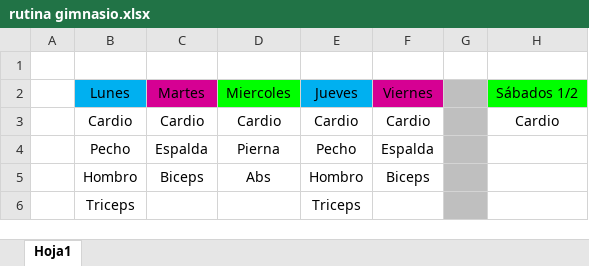
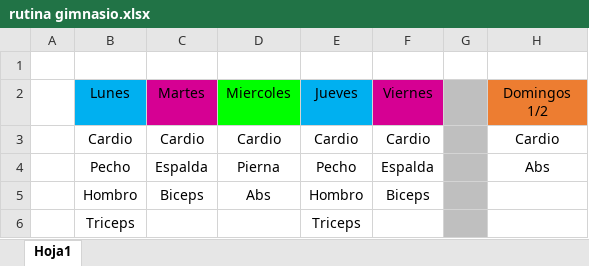
Before and after one commit to TRdeXtremiana/gradoMedio, an Excel workbook: Primero/AOB/practicas/Excel/rutina gimnasio.xlsx, sheet Hoja1, drawn as a sheet; values as stored, in another font and other column widths than the file's, no borders; the diff names each change by its address in the sheet, - before the commit and + after, or states it on an @@ line.

```diff
--- a/Primero/AOB/practicas/Excel/rutina gimnasio.xlsx (sheet Hoja1)
+++ b/Primero/AOB/practicas/Excel/rutina gimnasio.xlsx (sheet Hoja1)
-H2: Sábados 1/2
+H2: Domingos 1/2
-H2 fill: #00FF00
+H2 fill: #ED7D31
-H4 (Domingos 1/2): (empty)
+H4 (Domingos 1/2): Abs
```
Also changed, not shown: 20 other files.
